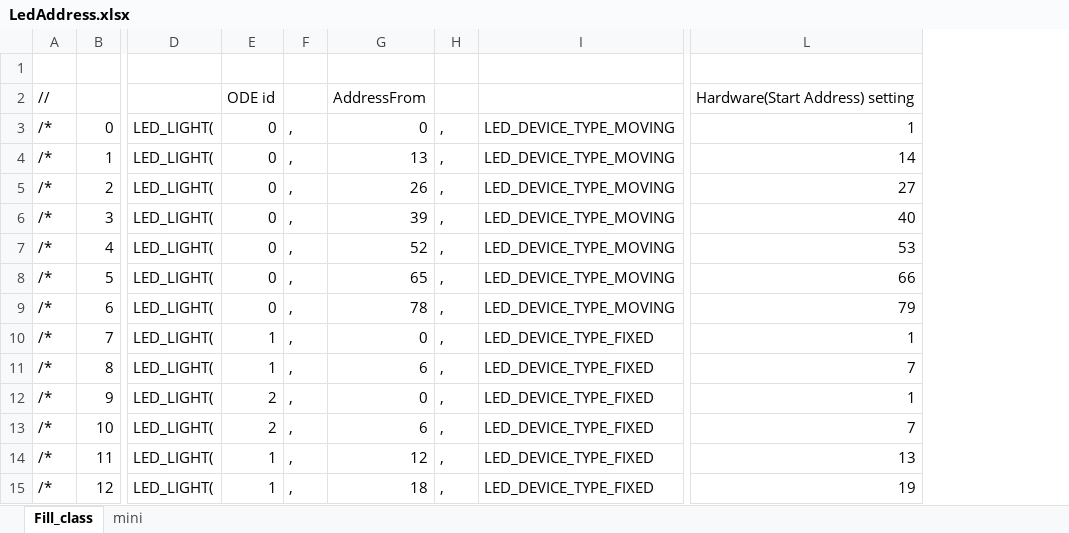
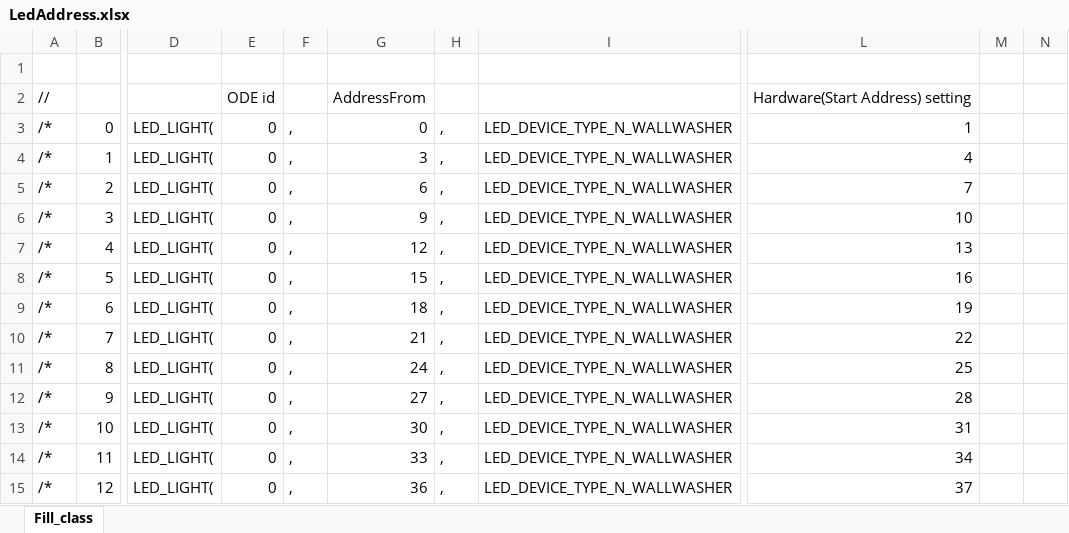
Before and after one commit to SJ-magic-work-Nakano-2017-1/work___N_AutoMagic_DMX, an Excel workbook: LedAddress.xlsx, sheet Fill_class, drawn as a sheet; only a part is shown, gaps mark what is left out; values as stored, in another font and other column widths than the file's, no borders; removed rows and columns are numbered as before the commit, all else as after; the diff covers the shown part only; the diff names each change by its address in the sheet, - before the commit and + after, or states it on an @@ line.

```diff
--- a/LedAddress.xlsx (sheet Fill_class)
+++ b/LedAddress.xlsx (sheet Fill_class)
-sheet tab: mini
-column I, rows 3-15: LED_DEVICE_TYPE_MOVING | LED_DEVICE_TYPE_MOVING | LED_DEVICE_TYPE_MOVING | LED_DEVICE_TYPE_MOVING | LED_DEVICE_TYPE_MOVING | LED_DEVICE_TYPE_MOVING | LED_DEVICE_TYPE_MOVING | LED_DEVICE_TYPE_FIXED | LED_DEVICE_TYPE_FIXED | LED_DEVICE_TYPE_FIXED | LED_DEVICE_TYPE_FIXED | LED_DEVICE_TYPE_FIXED | LED_DEVICE_TYPE_FIXED
+column I, rows 3-15: all LED_DEVICE_TYPE_N_WALLWASHER
+column M, empty
+column N, empty
-G4: 13
+G4: 3
-L4: 14
+L4: 4
-G5: 26
+G5: 6
-L5: 27
+L5: 7
-G6: 39
+G6: 9
-L6: 40
+L6: 10
-G7: 52
+G7: 12
-L7: 53
+L7: 13
-G8: 65
+G8: 15
-L8: 66
+L8: 16
-G9: 78
+G9: 18
-L9: 79
+L9: 19
-E10:E11: 1
+E10:E11: 0
-G10: 0
+G10: 21
-L10: 1
+L10: 22
-G11: 6
+G11: 24
-L11: 7
+L11: 25
-E12:E13: 2
+E12:E13: 0
-G12: 0
+G12: 27
-L12: 1
+L12: 28
-G13: 6
+G13: 30
-L13: 7
+L13: 31
-E14:E15: 1
+E14:E15: 0
-G14: 12
+G14: 33
-L14: 13
+L14: 34
-G15: 18
+G15: 36
-L15: 19
+L15: 37
```
Also changed, not shown: 72 added rows and 58 edited cells elsewhere in this sheet, 3 other files.
